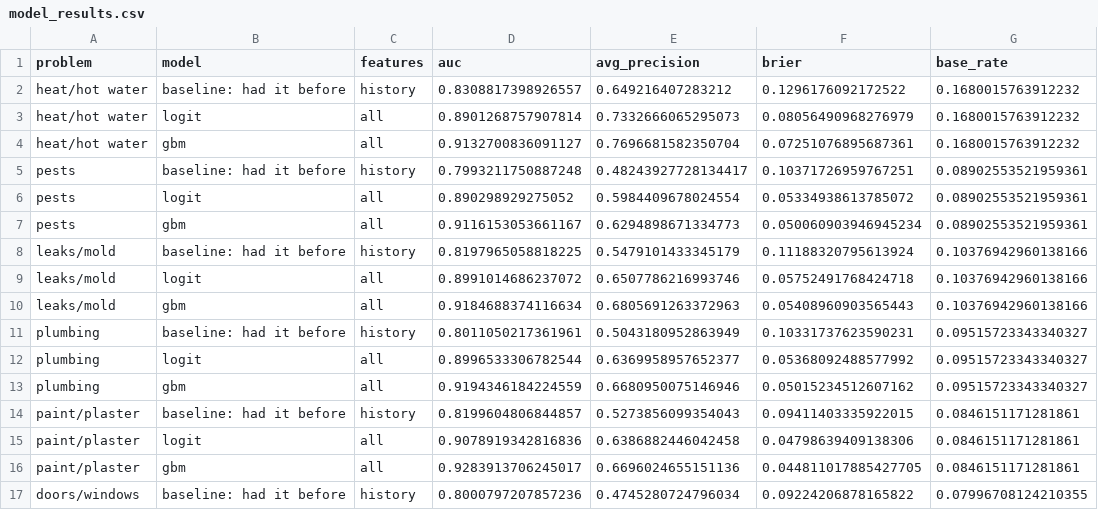
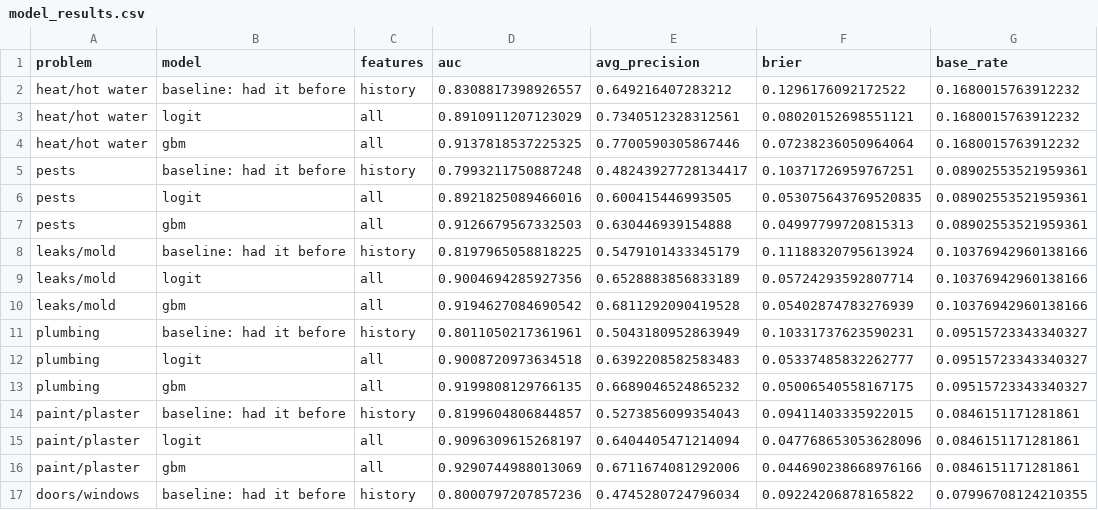
Before and after one commit to Desaiadi/TEAM-BUTA, a CSV file: know-before-you-rent/reports/model_results.csv, drawn as a sheet; only a part is shown; the diff covers the shown part only.

Commit message:
Add crime-within-200 m features and retrain models

```diff
--- a/know-before-you-rent/reports/model_results.csv
+++ b/know-before-you-rent/reports/model_results.csv
@@ -2,16 +2,16 @@ problem,model,features,auc,avg_precision,brier,base_rate
 heat/hot water,baseline: had it before,history,0.8308817398926557,0.649216407283212,0.1296176092172522,0.1680015763912232
-heat/hot water,logit,all,0.8901268757907814,0.7332666065295073,0.08056490968276979,0.1680015763912232
-heat/hot water,gbm,all,0.9132700836091127,0.7696681582350704,0.07251076895687361,0.1680015763912232
+heat/hot water,logit,all,0.8910911207123029,0.7340512328312561,0.08020152698551121,0.1680015763912232
+heat/hot water,gbm,all,0.9137818537225325,0.7700590305867446,0.07238236050964064,0.1680015763912232
 pests,baseline: had it before,history,0.7993211750887248,0.48243927728134417,0.10371726959767251,0.08902553521959361
-pests,logit,all,0.890298929275052,0.5984409678024554,0.05334938613785072,0.08902553521959361
-pests,gbm,all,0.9116153053661167,0.6294898671334773,0.050060903946945234,0.08902553521959361
+pests,logit,all,0.8921825089466016,0.600415446993505,0.053075643769520835,0.08902553521959361
+pests,gbm,all,0.9126679567332503,0.630446939154888,0.04997799720815313,0.08902553521959361
 leaks/mold,baseline: had it before,history,0.8197965058818225,0.5479101433345179,0.11188320795613924,0.10376942960138166
-leaks/mold,logit,all,0.8991014686237072,0.6507786216993746,0.05752491768424718,0.10376942960138166
-leaks/mold,gbm,all,0.9184688374116634,0.6805691263372963,0.05408960903565443,0.10376942960138166
+leaks/mold,logit,all,0.9004694285927356,0.6528883856833189,0.05724293592807714,0.10376942960138166
+leaks/mold,gbm,all,0.9194627084690542,0.6811292090419528,0.05402874783276939,0.10376942960138166
 plumbing,baseline: had it before,history,0.8011050217361961,0.5043180952863949,0.10331737623590231,0.09515723343340327
-plumbing,logit,all,0.8996533306782544,0.6369958957652377,0.05368092488577992,0.09515723343340327
-plumbing,gbm,all,0.9194346184224559,0.6680950075146946,0.05015234512607162,0.09515723343340327
+plumbing,logit,all,0.9008720973634518,0.6392208582583483,0.05337485832262777,0.09515723343340327
+plumbing,gbm,all,0.9199808129766135,0.6689046524865232,0.05006540558167175,0.09515723343340327
 paint/plaster,baseline: had it before,history,0.8199604806844857,0.5273856099354043,0.09411403335922015,0.0846151171281861
-paint/plaster,logit,all,0.9078919342816836,0.6386882446042458,0.04798639409138306,0.0846151171281861
-paint/plaster,gbm,all,0.9283913706245017,0.6696024655151136,0.044811017885427705,0.0846151171281861
+paint/plaster,logit,all,0.9096309615268197,0.6404405471214094,0.047768653053628096,0.0846151171281861
+paint/plaster,gbm,all,0.9290744988013069,0.6711674081292006,0.044690238668976166,0.0846151171281861
 doors/windows,baseline: had it before,history,0.8000797207857236,0.4745280724796034,0.09224206878165822,0.07996708124210355
```
Also changed, not shown: 12 edited cells elsewhere in this file, 8 other files.
